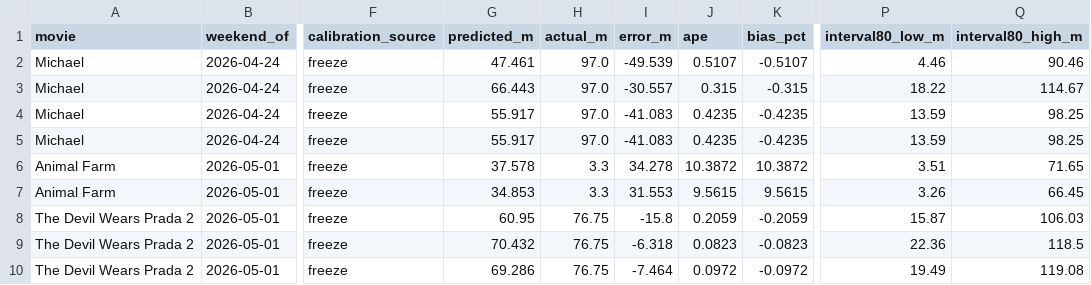
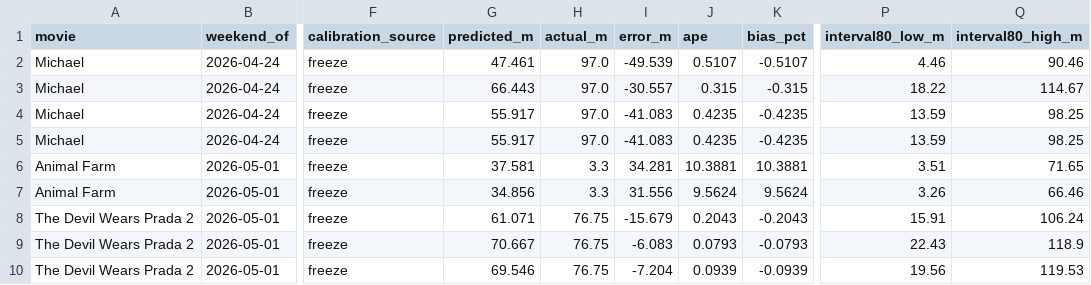
Before and after one commit to arnauddg27-svg/Theatres, a CSV file: box-office-tracker/data/model-audits/as-of-grid.csv, drawn as a sheet; only a part is shown, gaps mark what is left out; the diff covers the shown part only; the diff names each change by its address in the sheet, - before the commit and + after, or states it on an @@ line.

```diff
--- a/box-office-tracker/data/model-audits/as-of-grid.csv
+++ b/box-office-tracker/data/model-audits/as-of-grid.csv
-G6 (predicted_m): 37.578
+G6 (predicted_m): 37.581
-I6 (error_m): 34.278
+I6 (error_m): 34.281
-J6 (ape): 10.3872
+J6 (ape): 10.3881
-K6 (bias_pct): 10.3872
+K6 (bias_pct): 10.3881
-G7 (predicted_m): 34.853
+G7 (predicted_m): 34.856
-I7 (error_m): 31.553
+I7 (error_m): 31.556
-J7 (ape): 9.5615
+J7 (ape): 9.5624
-K7 (bias_pct): 9.5615
+K7 (bias_pct): 9.5624
-Q7 (interval80_high_m): 66.45
+Q7 (interval80_high_m): 66.46
-G8 (predicted_m): 60.95
+G8 (predicted_m): 61.071
-I8 (error_m): -15.8
+I8 (error_m): -15.679
-J8 (ape): 0.2059
+J8 (ape): 0.2043
-K8 (bias_pct): -0.2059
+K8 (bias_pct): -0.2043
-P8 (interval80_low_m): 15.87
+P8 (interval80_low_m): 15.91
-Q8 (interval80_high_m): 106.03
+Q8 (interval80_high_m): 106.24
-G9 (predicted_m): 70.432
+G9 (predicted_m): 70.667
-I9 (error_m): -6.318
+I9 (error_m): -6.083
-J9 (ape): 0.0823
+J9 (ape): 0.0793
-K9 (bias_pct): -0.0823
+K9 (bias_pct): -0.0793
-P9 (interval80_low_m): 22.36
+P9 (interval80_low_m): 22.43
-Q9 (interval80_high_m): 118.5
+Q9 (interval80_high_m): 118.9
-G10 (predicted_m): 69.286
+G10 (predicted_m): 69.546
-I10 (error_m): -7.464
+I10 (error_m): -7.204
-J10 (ape): 0.0972
+J10 (ape): 0.0939
-K10 (bias_pct): -0.0972
+K10 (bias_pct): -0.0939
-P10 (interval80_low_m): 19.49
+P10 (interval80_low_m): 19.56
-Q10 (interval80_high_m): 119.08
+Q10 (interval80_high_m): 119.53
```
Also changed, not shown: 52 edited cells elsewhere in this file, 3 other files.
